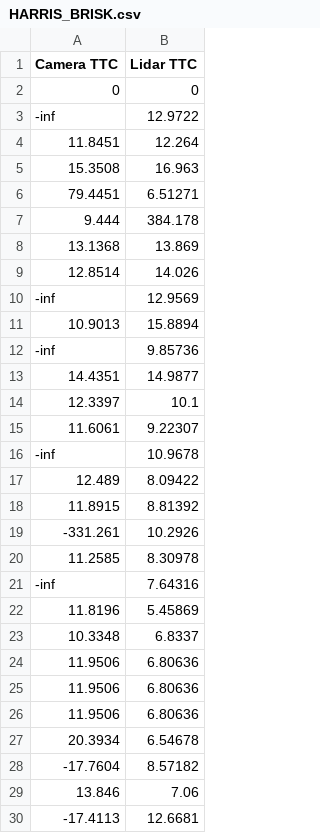
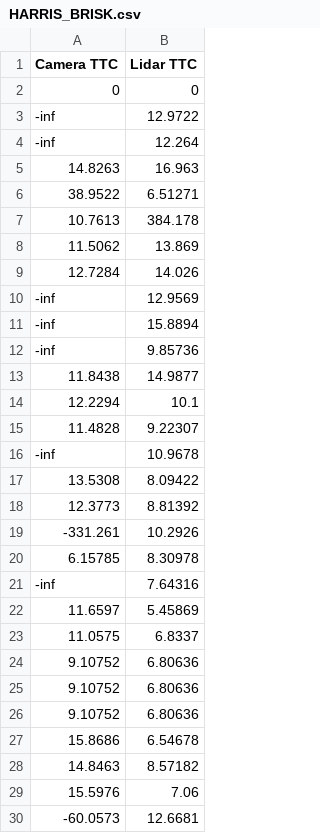
Before and after one commit to Lee0326/SFND_3D_Object_Tracking, a CSV file: TTC/HARRIS_BRISK.csv, drawn as a sheet; only a part is shown; the diff covers the shown part only.

```diff
--- a/TTC/HARRIS_BRISK.csv
+++ b/TTC/HARRIS_BRISK.csv
@@ -3,28 +3,28 @@ Camera TTC,Lidar TTC
 -inf,12.9722
-11.8451,12.264
-15.3508,16.963
-79.4451,6.51271
-9.444,384.178
-13.1368,13.869
-12.8514,14.026
+-inf,12.264
+14.8263,16.963
+38.9522,6.51271
+10.7613,384.178
+11.5062,13.869
+12.7284,14.026
 -inf,12.9569
-10.9013,15.8894
+-inf,15.8894
 -inf,9.85736
-14.4351,14.9877
-12.3397,10.1
-11.6061,9.22307
+11.8438,14.9877
+12.2294,10.1
+11.4828,9.22307
 -inf,10.9678
-12.489,8.09422
-11.8915,8.81392
+13.5308,8.09422
+12.3773,8.81392
 -331.261,10.2926
-11.2585,8.30978
+6.15785,8.30978
 -inf,7.64316
-11.8196,5.45869
-10.3348,6.8337
-11.9506,6.80636
-11.9506,6.80636
-11.9506,6.80636
-20.3934,6.54678
--17.7604,8.57182
-13.846,7.06
--17.4113,12.6681
+11.6597,5.45869
+11.0575,6.8337
+9.10752,6.80636
+9.10752,6.80636
+9.10752,6.80636
+15.8686,6.54678
+14.8463,8.57182
+15.5976,7.06
+-60.0573,12.6681
```
Also changed, not shown: 3 added rows, 3 removed rows and 19 edited cells elsewhere in this file, TTC/BRISK_ORB.csv, TTC/HARRIS_BRIEF.csv, 24 other files.
